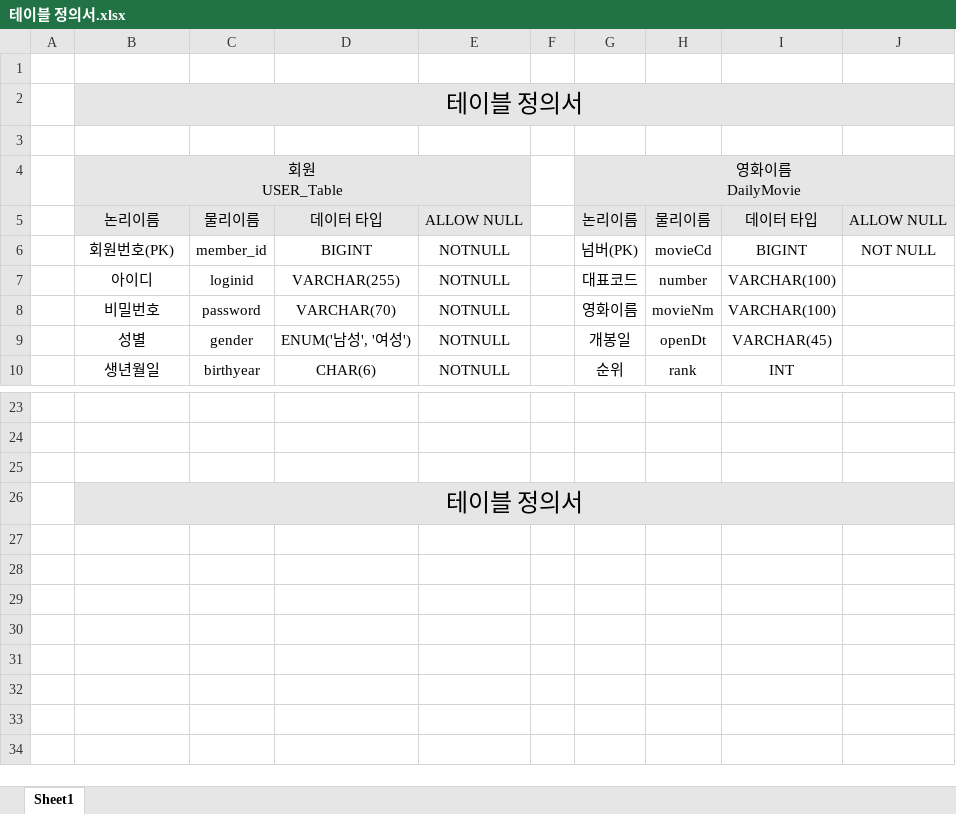
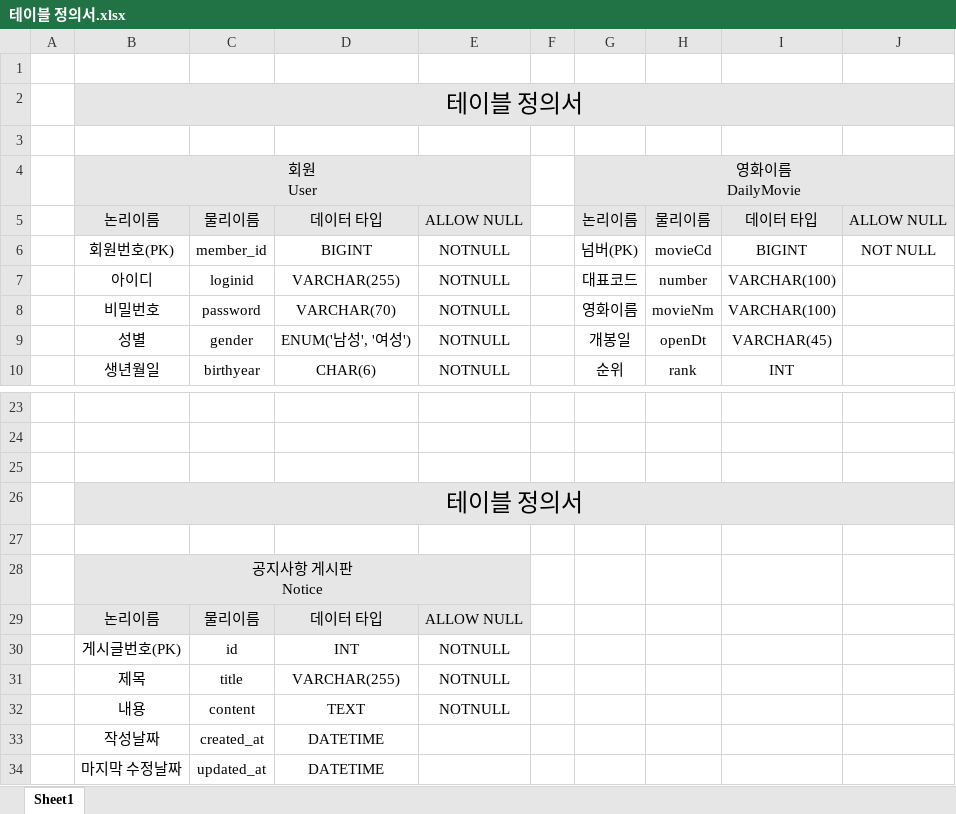
Before and after one commit to 909ma/VIE-Oh-What-is-The-Film-Today, an Excel workbook: 기타/테이블 정의서/테이블 정의서.xlsx, sheet Sheet1, drawn as a sheet; only a part is shown, gaps mark what is left out; values as stored, in another font and other column widths than the file's, no borders; ↵ is a line break in a cell; the diff names each change by its address in the sheet, - before the commit and + after, or states it on an @@ line.

```diff
--- a/기타/테이블 정의서/테이블 정의서.xlsx (sheet Sheet1)
+++ b/기타/테이블 정의서/테이블 정의서.xlsx (sheet Sheet1)
-B4: 회원 ↵ USER_Table
+B4: 회원 ↵ User
+row 27: (empty)
+row 28:  | 공지사항 게시판 ↵ Notice
+row 29:  | 논리이름 | 물리이름 | 데이터 타입 | ALLOW NULL
+row 30:  | 게시글번호(PK) | id | INT | NOTNULL
+row 31:  | 제목 | title | VARCHAR(255) | NOTNULL
+row 32:  | 내용 | content | TEXT | NOTNULL
+row 33:  | 작성날짜 | created_at | DATETIME
+row 34:  | 마지막 수정날짜 | updated_at | DATETIME
```
Also changed, not shown: 3 other files.
